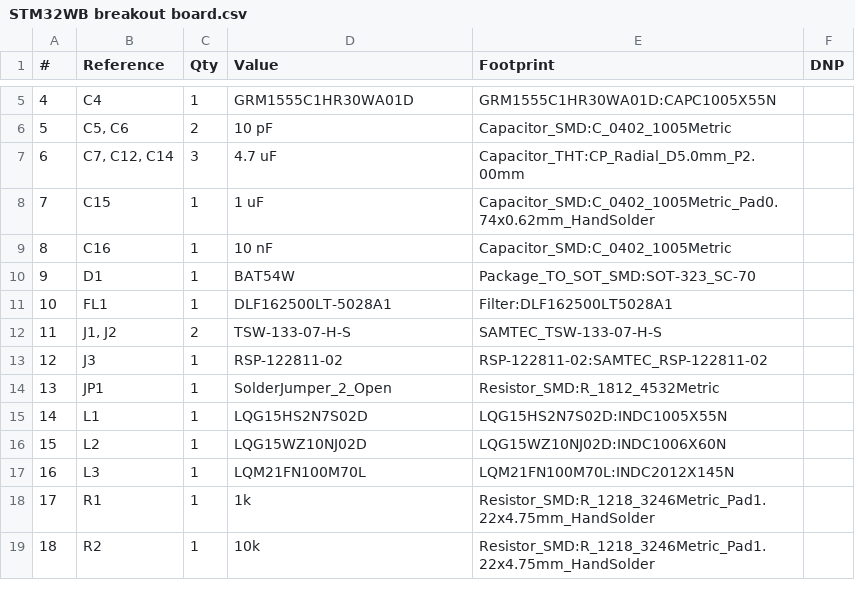
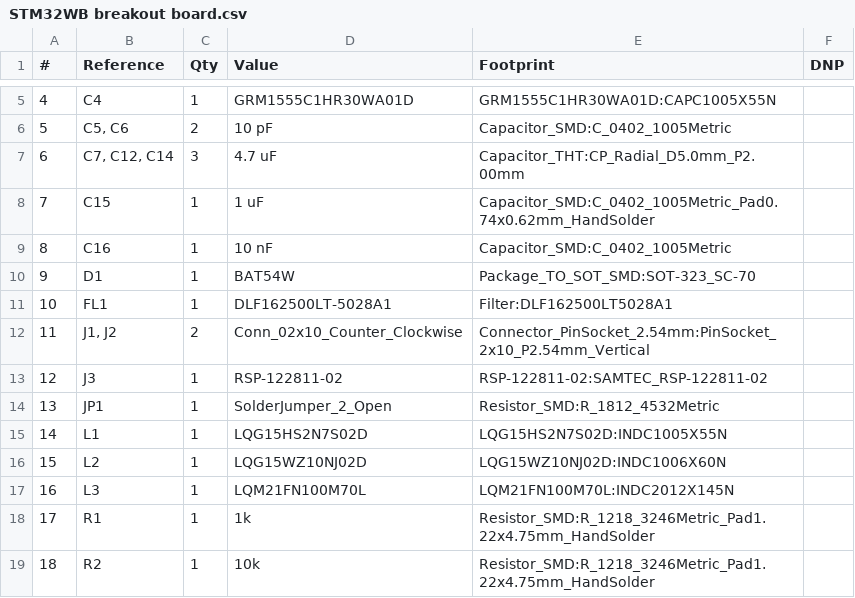
Before and after one commit to pho3nix06/PCB_Design_project, a CSV file: STM32WB breakout board/STM32WB breakout board.csv, drawn as a sheet; only a part is shown, gaps mark what is left out.

```diff
--- a/STM32WB breakout board/STM32WB breakout board.csv
+++ b/STM32WB breakout board/STM32WB breakout board.csv
@@ -11,3 +11,3 @@
 "10","FL1","1","DLF162500LT-5028A1","Filter:DLF162500LT5028A1",""
-"11","J1, J2","2","TSW-133-07-H-S","SAMTEC_TSW-133-07-H-S",""
+"11","J1, J2","2","Conn_02x10_Counter_Clockwise","Connector_PinSocket_2.54mm:PinSocket_2x10_P2.54mm_Vertical",""
 "12","J3","1","RSP-122811-02","RSP-122811-02:SAMTEC_RSP-122811-02",""
```
Also changed, not shown: 20 other files.
